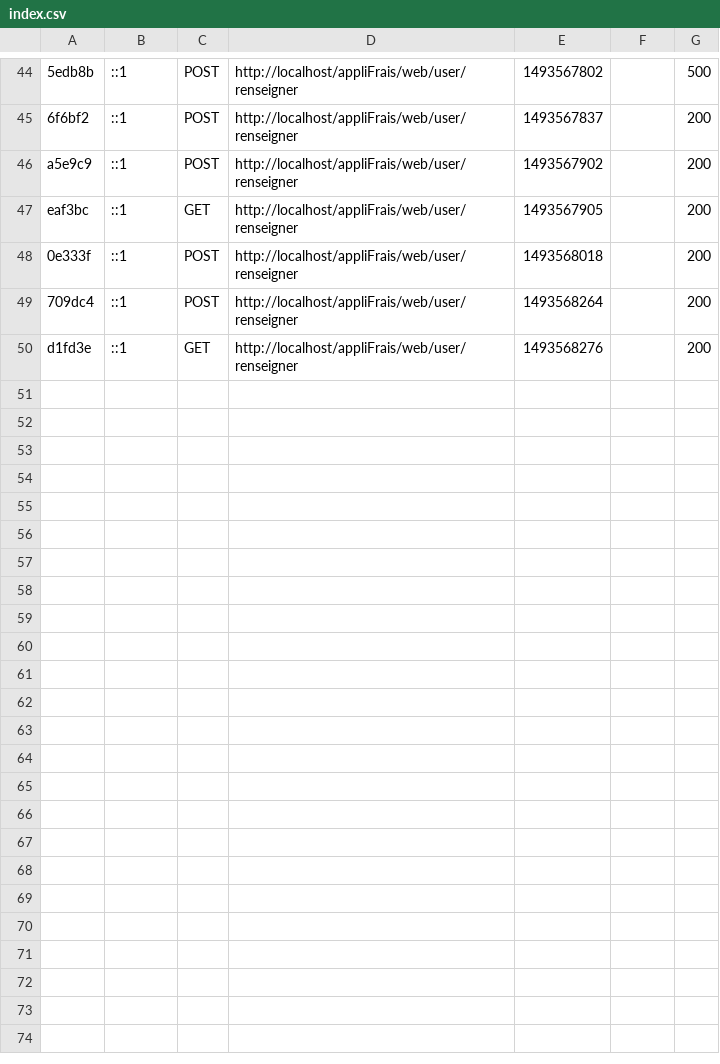
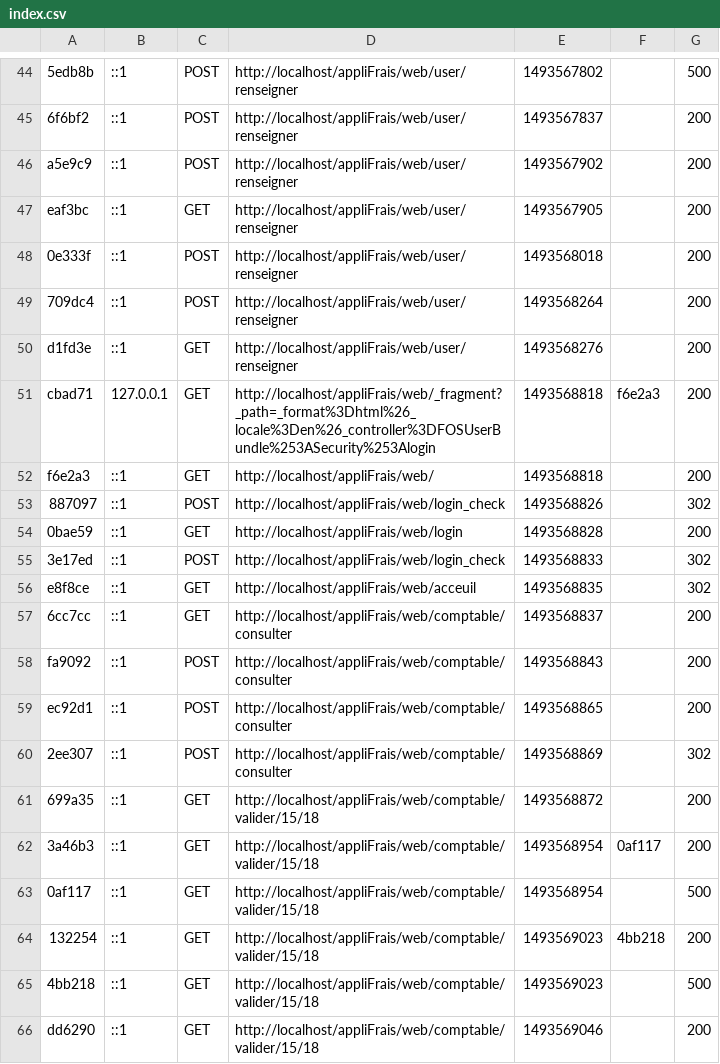
Before and after one commit to sciences-u-johnny/gsb_web, a CSV file: var/cache/dev/profiler/index.csv, drawn as a sheet; only a part is shown, gaps mark what is left out; the diff names each change by its address in the sheet, - before the commit and + after, or states it on an @@ line.

```diff
--- a/var/cache/dev/profiler/index.csv
+++ b/var/cache/dev/profiler/index.csv
+row 51: cbad71 | 127.0.0.1 | GET | http://localhost/appliFrais/web/_fragment?_path=_format%3Dhtml%26_locale%3Den%26_controller%3DFOSUserBundle%253ASecurity%253Alogin | 1493568818 | f6e2a3 | 200
+row 52: f6e2a3 | ::1 | GET | http://localhost/appliFrais/web/ | 1493568818 |  | 200
+row 53: 887097 | ::1 | POST | http://localhost/appliFrais/web/login_check | 1493568826 |  | 302
+row 54: 0bae59 | ::1 | GET | http://localhost/appliFrais/web/login | 1493568828 |  | 200
+row 55: 3e17ed | ::1 | POST | http://localhost/appliFrais/web/login_check | 1493568833 |  | 302
+row 56: e8f8ce | ::1 | GET | http://localhost/appliFrais/web/acceuil | 1493568835 |  | 302
+row 57: 6cc7cc | ::1 | GET | http://localhost/appliFrais/web/comptable/consulter | 1493568837 |  | 200
+row 58: fa9092 | ::1 | POST | http://localhost/appliFrais/web/comptable/consulter | 1493568843 |  | 200
+row 59: ec92d1 | ::1 | POST | http://localhost/appliFrais/web/comptable/consulter | 1493568865 |  | 200
+row 60: 2ee307 | ::1 | POST | http://localhost/appliFrais/web/comptable/consulter | 1493568869 |  | 302
+row 61: 699a35 | ::1 | GET | http://localhost/appliFrais/web/comptable/valider/15/18 | 1493568872 |  | 200
+row 62: 3a46b3 | ::1 | GET | http://localhost/appliFrais/web/comptable/valider/15/18 | 1493568954 | 0af117 | 200
+row 63: 0af117 | ::1 | GET | http://localhost/appliFrais/web/comptable/valider/15/18 | 1493568954 |  | 500
+row 64: 132254 | ::1 | GET | http://localhost/appliFrais/web/comptable/valider/15/18 | 1493569023 | 4bb218 | 200
+row 65: 4bb218 | ::1 | GET | http://localhost/appliFrais/web/comptable/valider/15/18 | 1493569023 |  | 500
+row 66: dd6290 | ::1 | GET | http://localhost/appliFrais/web/comptable/valider/15/18 | 1493569046 |  | 200
```
Also changed, not shown: 39 other files.
